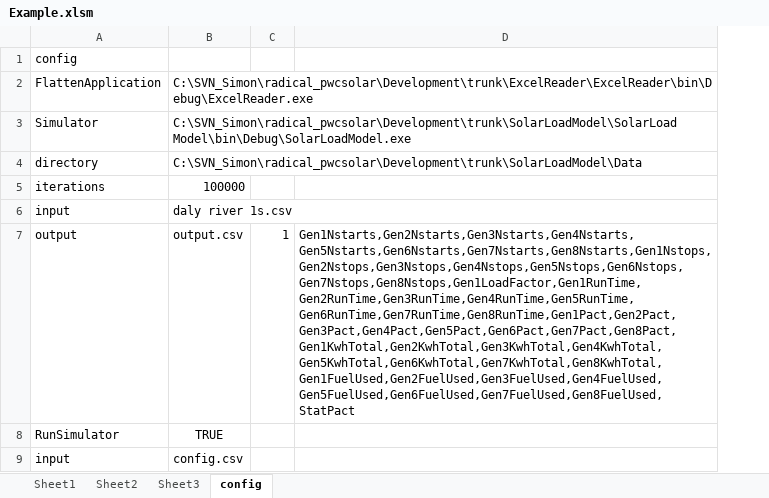
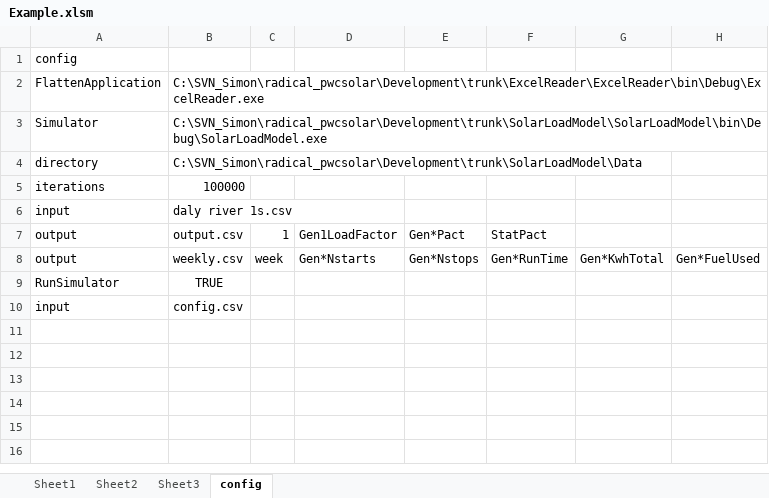
Before and after one commit to thinkOfaNumber/Asim, an Excel workbook: ExcelReader/data/Example.xlsm, sheet config, drawn as a sheet; values as stored, in another font and other column widths than the file's, no borders; charts and pictures not drawn; removed rows and columns are numbered as before the commit, all else as after; the diff names each change by its address in the sheet, - before the commit and + after, or states it on an @@ line.

```diff
--- a/ExcelReader/data/Example.xlsm (sheet config)
+++ b/ExcelReader/data/Example.xlsm (sheet config)
-column D, row 7: Gen1Nstarts,Gen2Nstarts,Gen3Nstarts,Gen4Nstarts,Gen5Nstarts,Gen6Nstarts,Gen7Nstarts,Gen8Nstarts,Gen1Nstops,Gen2Nstops,Gen3Nstops,Gen4Nstops,Gen5Nstops,Gen6Nstops,Gen7Nstops,Gen8Nstops,Gen1LoadFactor,Gen1RunTime,Gen2RunTime,Gen3RunTime,Gen4RunTime,Gen5RunTime,Gen6RunTime,Gen7RunTime,Gen8RunTime,Gen1Pact,Gen2Pact,Gen3Pact,Gen4Pact,Gen5Pact,Gen6Pact,Gen7Pact,Gen8Pact,Gen1KwhTotal,Gen2KwhTotal,Gen3KwhTotal,Gen4KwhTotal,Gen5KwhTotal,Gen6KwhTotal,Gen7KwhTotal,Gen8KwhTotal,Gen1FuelUsed,Gen2FuelUsed,Gen3FuelUsed,Gen4FuelUsed,Gen5FuelUsed,Gen6FuelUsed,Gen7FuelUsed,Gen8FuelUsed,StatPact
+column D, row 7: Gen1LoadFactor
+column E, row 7: Gen*Pact
+column F, row 7: StatPact
+column G, empty
+column H, empty
-B3: C:\SVN_Simon\radical_pwcsolar\Development\trunk\SolarLoadModel\SolarLoad Model\bin\Debug\SolarLoadModel.exe
+B3: C:\SVN_Simon\radical_pwcsolar\Development\trunk\SolarLoadModel\SolarLoadModel\bin\Debug\SolarLoadModel.exe
+row 8: output | weekly.csv | week | Gen*Nstarts | Gen*Nstops | Gen*RunTime | Gen*KwhTotal | Gen*FuelUsed
```
Also changed, not shown: 3 other files.
